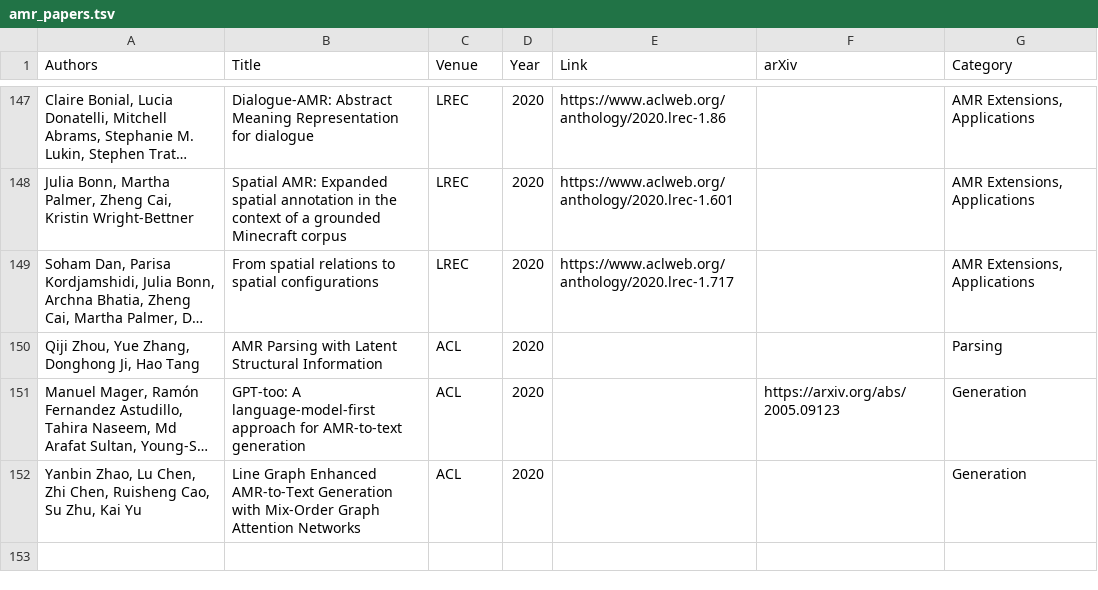
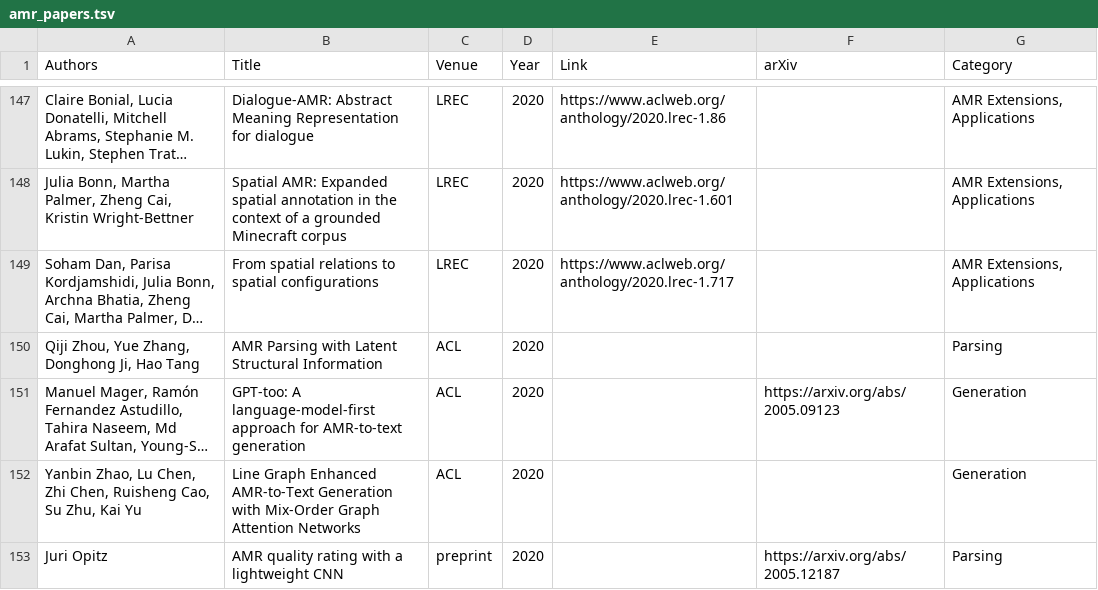
Before and after one commit to nert-nlp/AMR-Bibliography, a TSV file: data/amr_papers.tsv, drawn as a sheet; only a part is shown, gaps mark what is left out; long unchanged cells end in …; the diff names each change by its address in the sheet, - before the commit and + after, or states it on an @@ line.

Commit message:
arXiv paper

```diff
--- a/data/amr_papers.tsv
+++ b/data/amr_papers.tsv
+row 153: Juri Opitz | AMR quality rating with a lightweight CNN | preprint | 2020 |  | https://arxiv.org/abs/2005.12187 | Parsing
```
